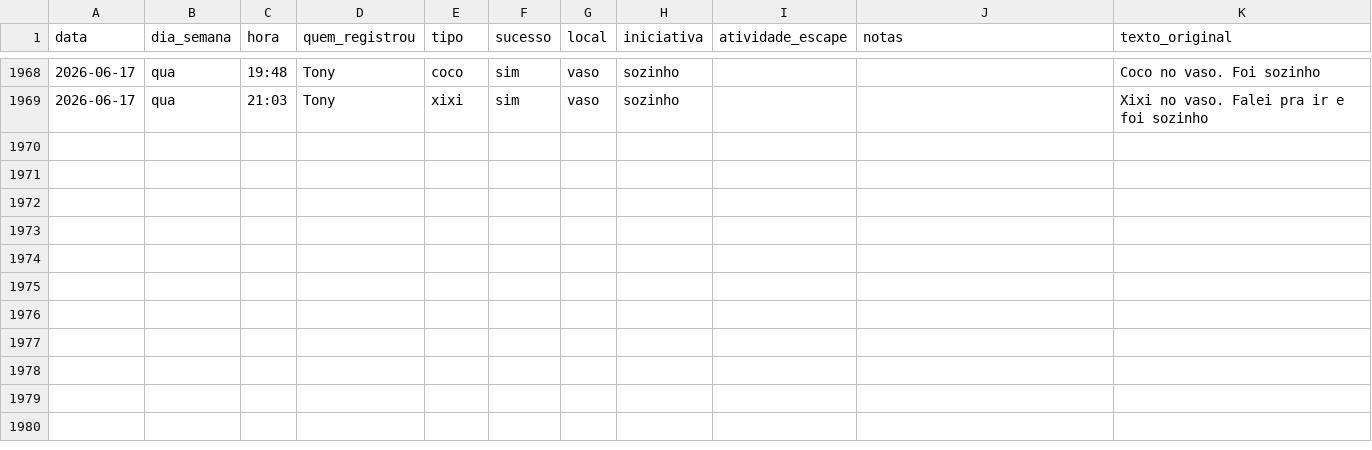
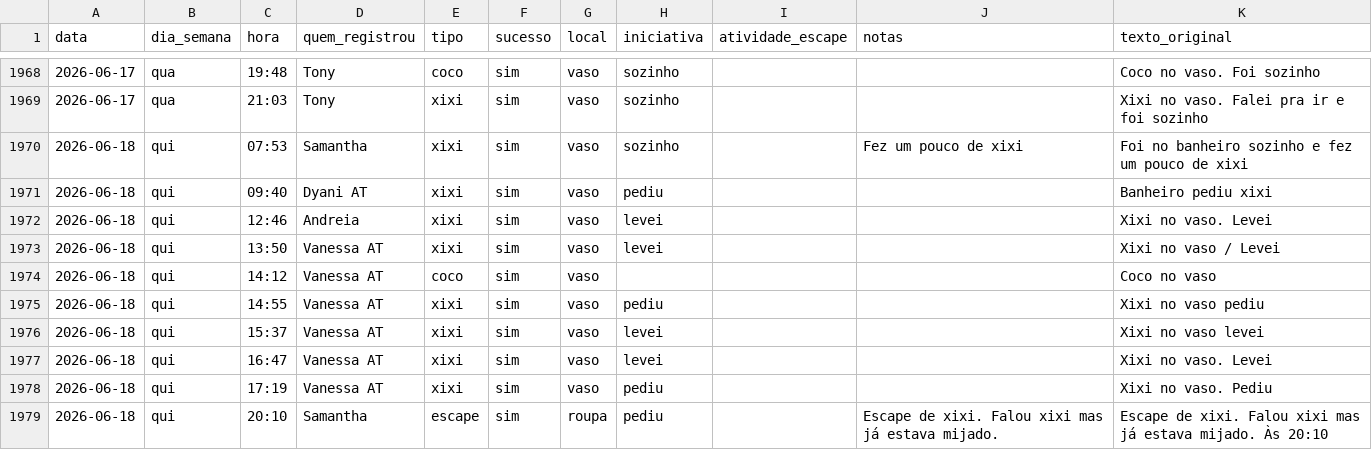
Before and after one commit to tonylampada/xixicoco, a CSV file: xixicoco.csv, drawn as a sheet; only a part is shown, gaps mark what is left out; the diff names each change by its address in the sheet, - before the commit and + after, or states it on an @@ line.

Commit message:
Update xixicoco dashboard 2026-06-19

```diff
--- a/xixicoco.csv
+++ b/xixicoco.csv
+row 1970: 2026-06-18 | qui | 07:53 | Samantha | xixi | sim | vaso | sozinho |  | Fez um pouco de xixi | Foi no banheiro sozinho e fez um pouco de xixi
+row 1971: 2026-06-18 | qui | 09:40 | Dyani AT | xixi | sim | vaso | pediu |  |  | Banheiro pediu xixi
+row 1972: 2026-06-18 | qui | 12:46 | Andreia | xixi | sim | vaso | levei |  |  | Xixi no vaso. Levei
+row 1973: 2026-06-18 | qui | 13:50 | Vanessa AT | xixi | sim | vaso | levei |  |  | Xixi no vaso / Levei
+row 1974: 2026-06-18 | qui | 14:12 | Vanessa AT | coco | sim | vaso |  |  |  | Coco no vaso
+row 1975: 2026-06-18 | qui | 14:55 | Vanessa AT | xixi | sim | vaso | pediu |  |  | Xixi no vaso pediu
+row 1976: 2026-06-18 | qui | 15:37 | Vanessa AT | xixi | sim | vaso | levei |  |  | Xixi no vaso levei
+row 1977: 2026-06-18 | qui | 16:47 | Vanessa AT | xixi | sim | vaso | levei |  |  | Xixi no vaso. Levei
+row 1978: 2026-06-18 | qui | 17:19 | Vanessa AT | xixi | sim | vaso | pediu |  |  | Xixi no vaso. Pediu
+row 1979: 2026-06-18 | qui | 20:10 | Samantha | escape | sim | roupa | pediu |  | Escape de xixi. Falou xixi mas já estava mijado. | Escape de xixi. Falou xixi mas já estava mijado. Às 20:10
```
